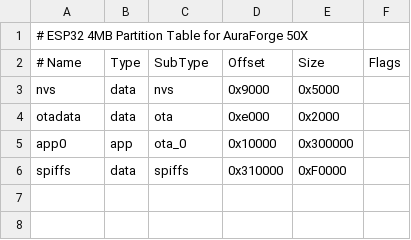
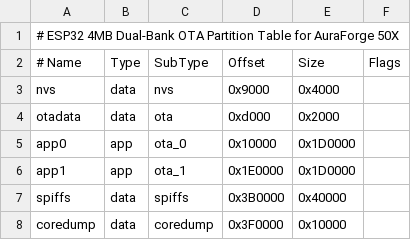
Before and after one commit to RaviKachhwaha/AuraForge-50X, a CSV file: firmware/partitions.csv, drawn as a sheet; addresses are those after the commit; the diff names each change by its address in the sheet, - before the commit and + after, or states it on an @@ line.

```diff
--- a/firmware/partitions.csv
+++ b/firmware/partitions.csv
-A1 (# Name): …ESP32 4MB Partition Table…
+A1 (# Name): …ESP32 4MB Dual-Bank OTA Partition Table…
-E3 (Size): 0x5000
+E3 (Size): 0x4000
-D4 (Offset): 0xe000
+D4 (Offset): 0xd000
-E5 (Size): 0x300000
+E5 (Size): 0x1D0000
+row 6: app1 | app | ota_1 | 0x1E0000 | 0x1D0000
-D7 (Offset): 0x310000
+D7 (Offset): 0x3B0000
-E7 (Size): 0xF0000
+E7 (Size): 0x40000
+row 8: coredump | data | coredump | 0x3F0000 | 0x10000
```
Also changed, not shown: 14 other files.
